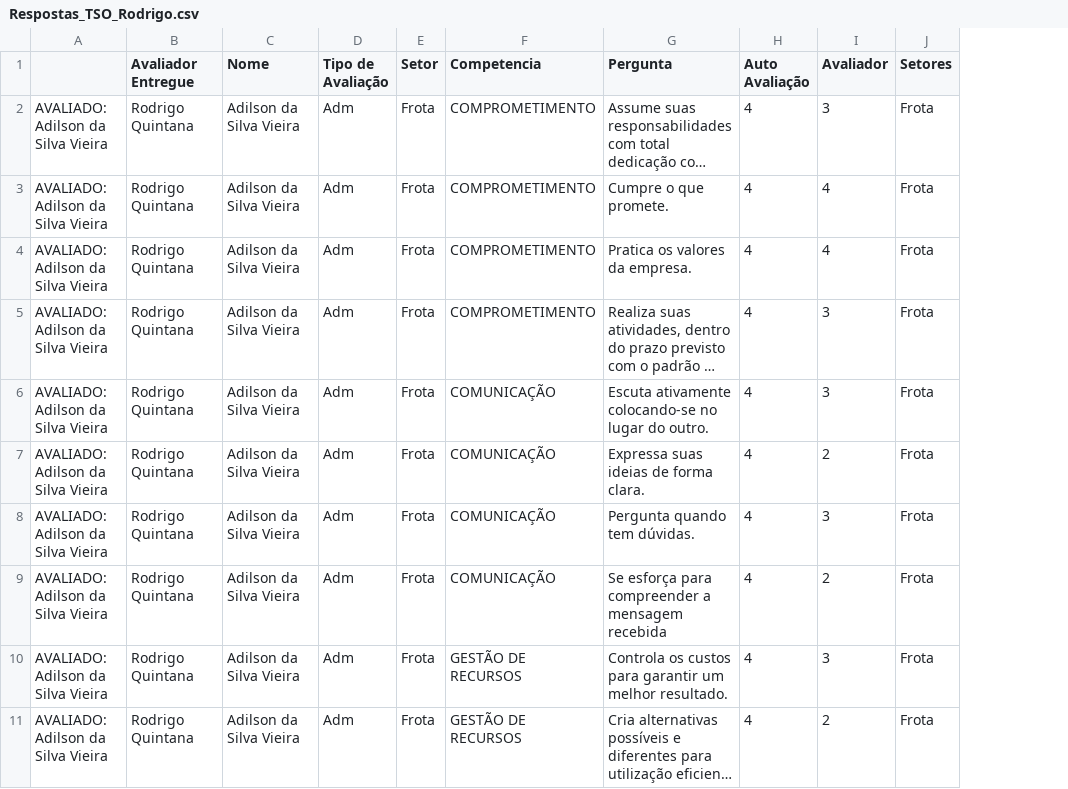
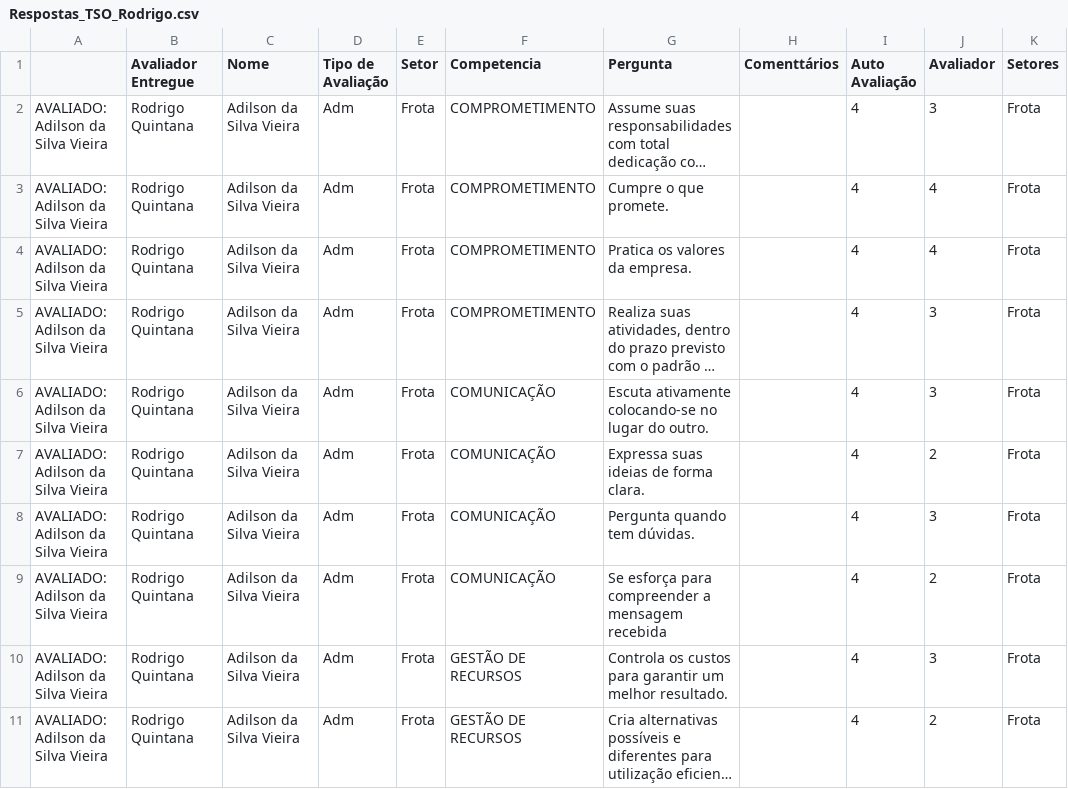
Before and after one commit to Danipag4/TSO_Rodrigo, a CSV file: Respostas_TSO_Rodrigo.csv, drawn as a sheet; only a part is shown; long unchanged cells end in …; the diff names each change by its address in the sheet, - before the commit and + after, or states it on an @@ line.

```diff
--- a/Respostas_TSO_Rodrigo.csv
+++ b/Respostas_TSO_Rodrigo.csv
+column H (Comenttários), empty
```
Also changed, not shown: 1 other file.
